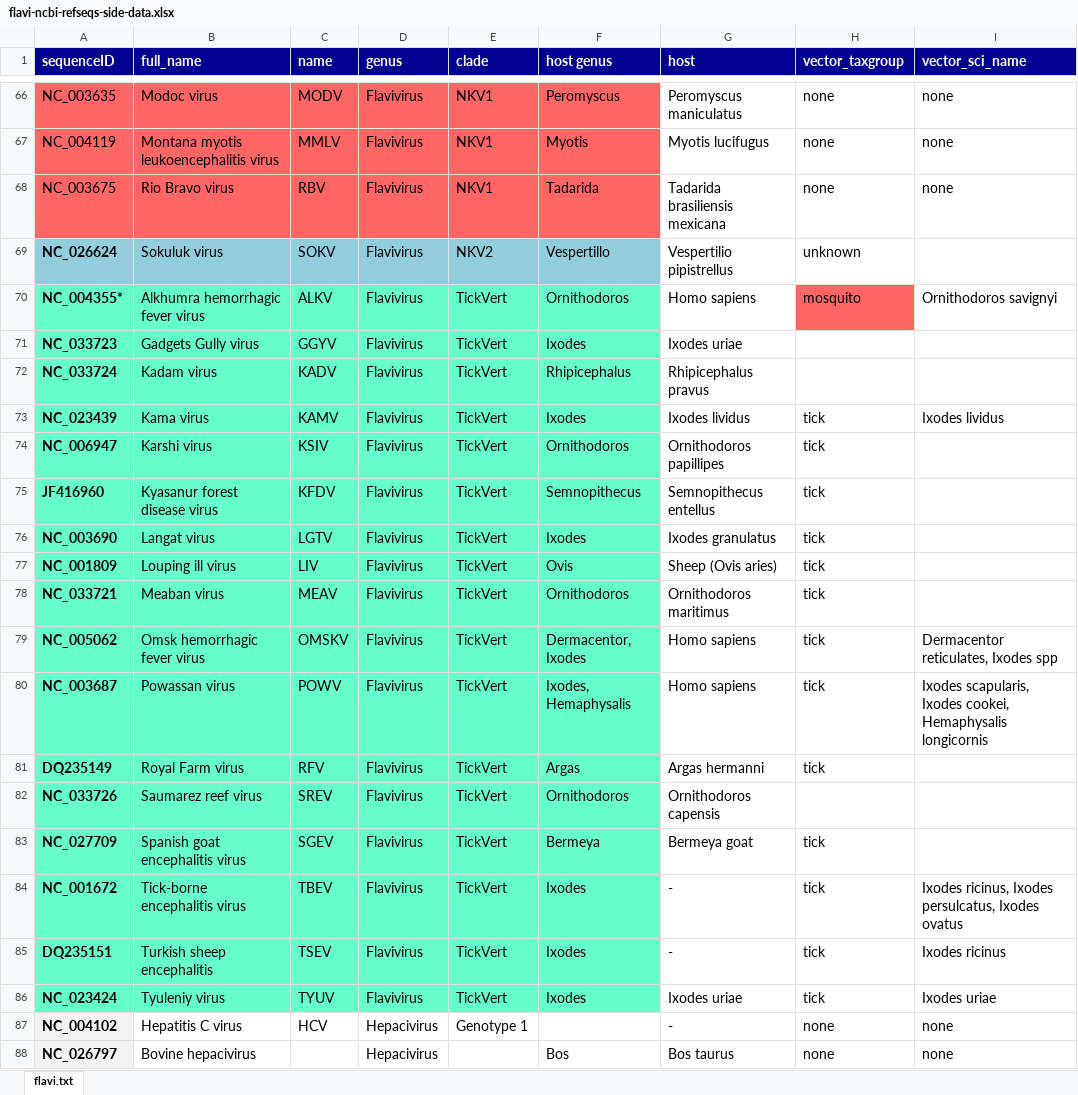
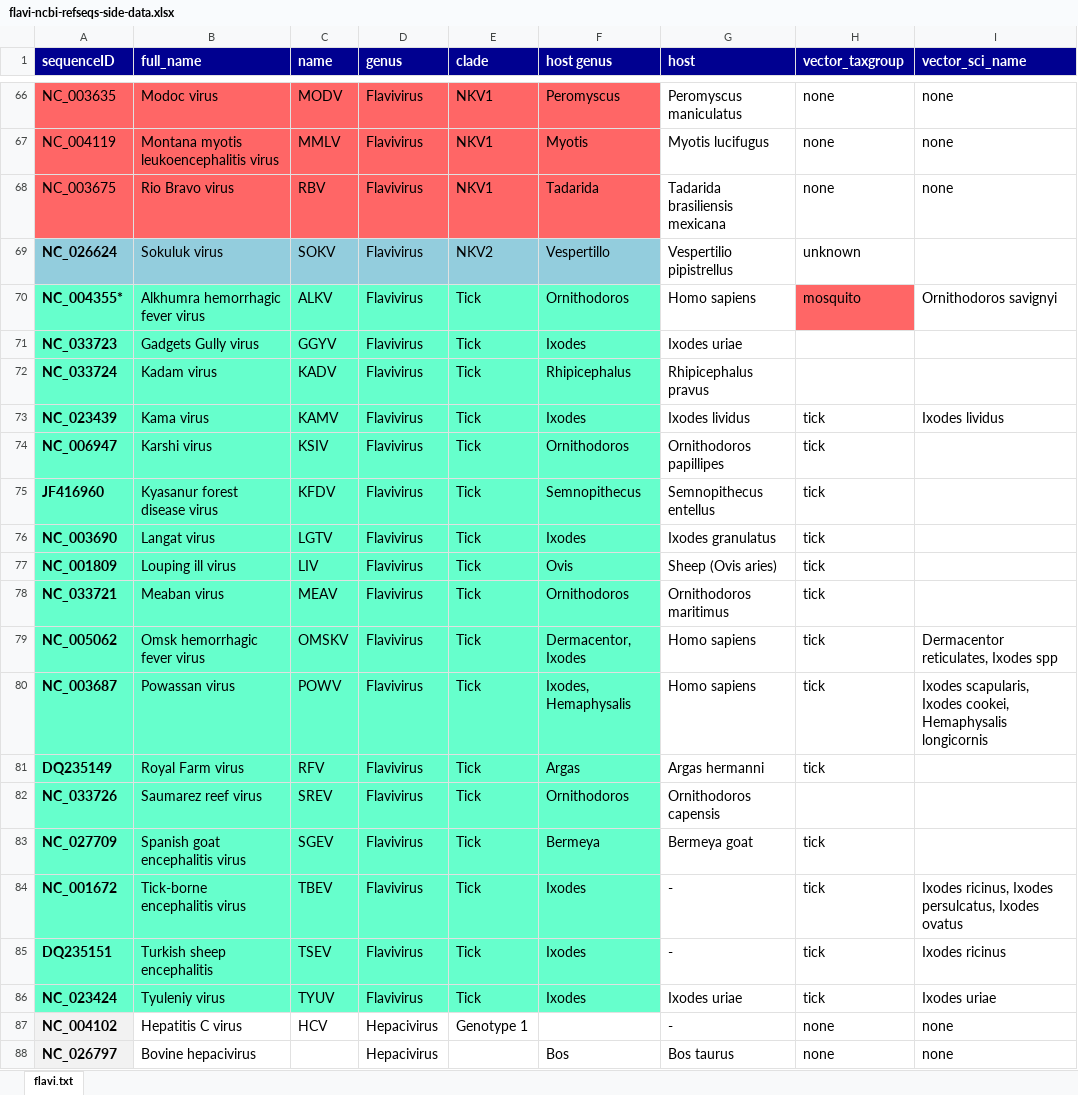
Before and after one commit to giffordlabcvr/Flavivirus-GLUE, an Excel workbook: tabular/flavi-ncbi-refseqs-side-data.xlsx, sheet flavi.txt, drawn as a sheet; only a part is shown, gaps mark what is left out; values as stored, in another font and other column widths than the file's, no borders; the diff names each change by its address in the sheet, - before the commit and + after, or states it on an @@ line.

Commit message:
updated clade name

```diff
--- a/tabular/flavi-ncbi-refseqs-side-data.xlsx (sheet flavi.txt)
+++ b/tabular/flavi-ncbi-refseqs-side-data.xlsx (sheet flavi.txt)
-E70:E86 (clade): TickVert
+E70:E86 (clade): Tick
```
